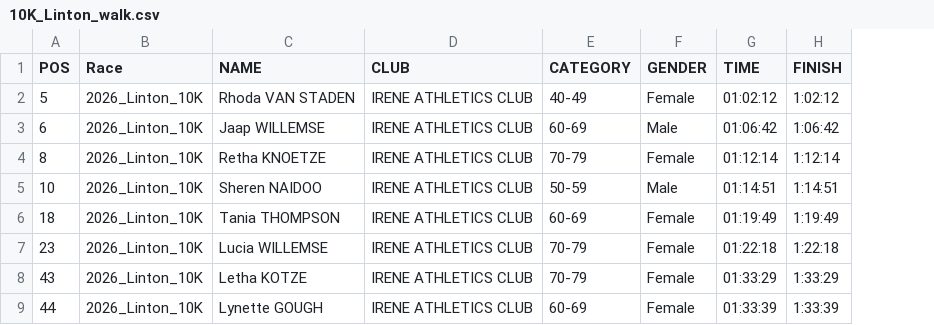
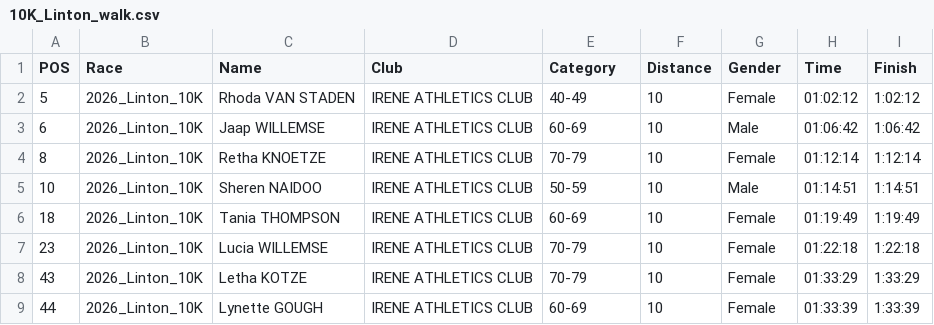
Before and after one commit to LetsDropCode/iac-league-web, a CSV file: results/10K_Linton_walk.csv, drawn as a sheet; addresses are those after the commit; the diff names each change by its address in the sheet, - before the commit and + after, or states it on an @@ line.

Commit message:
Linton_retry

```diff
--- a/results/10K_Linton_walk.csv
+++ b/results/10K_Linton_walk.csv
+column F (Distance), rows 2-9: all 10
-C1: NAME
+C1: Name
-D1: CLUB
+D1: Club
-E1: CATEGORY
+E1: Category
-G1: GENDER
+G1: Gender
-H1: TIME
+H1: Time
-I1: FINISH
+I1: Finish
```
Also changed, not shown: results/10K_Linton_run.csv, results/21K_Linton_run.csv, 1 other file.
